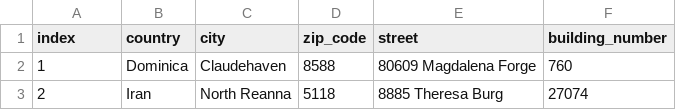
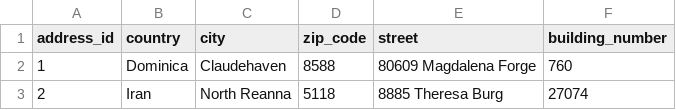
Before and after one commit to besidesmax/database, a CSV file: addresses_2050.csv, drawn as a sheet; only a part is shown.

Commit message:
Update addresses_2050.csv

```diff
--- a/addresses_2050.csv
+++ b/addresses_2050.csv
@@ -1,2 +1,2 @@
-index;country;city;zip_code;street;building_number
+address_id;country;city;zip_code;street;building_number
 1;Dominica;Claudehaven;8588;80609 Magdalena Forge;760
```
